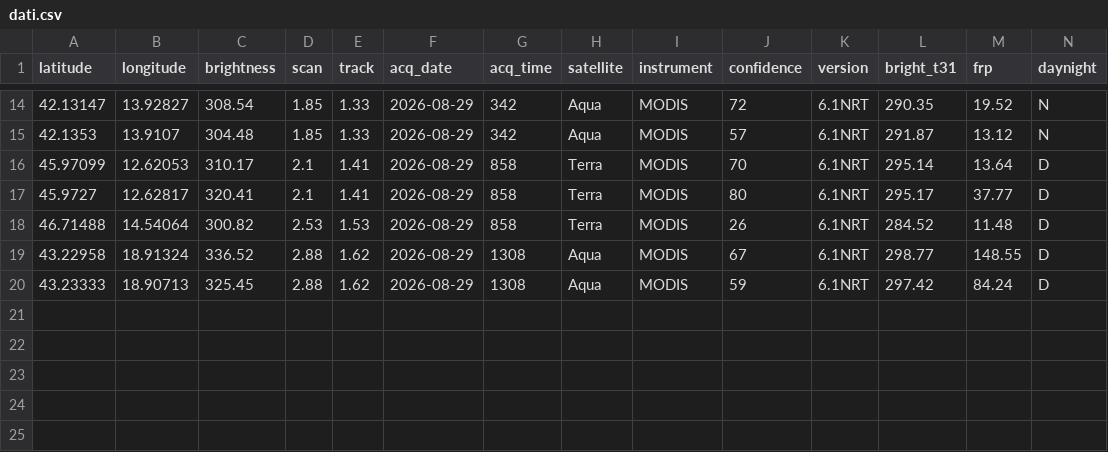
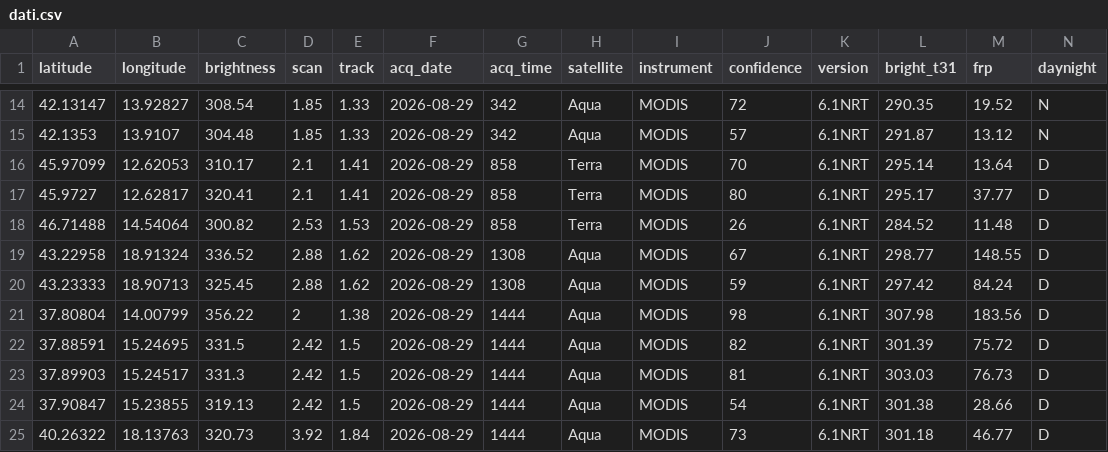
Before and after one commit to incendiboschivi-italia/monitoraggio-incendi-italia, a CSV file: dati.csv, drawn as a sheet; only a part is shown, gaps mark what is left out.

Commit message:
Aggiornati dati incendi satellitari

```diff
--- a/dati.csv
+++ b/dati.csv
@@ -20 +20,6 @@ latitude,longitude,brightness,scan,track,acq_date,acq_time,satellite,instrument,
 43.23333,18.90713,325.45,2.88,1.62,2026-08-29,1308,Aqua,MODIS,59,6.1NRT,297.42,84.24,D
+37.80804,14.00799,356.22,2,1.38,2026-08-29,1444,Aqua,MODIS,98,6.1NRT,307.98,183.56,D
+37.88591,15.24695,331.5,2.42,1.5,2026-08-29,1444,Aqua,MODIS,82,6.1NRT,301.39,75.72,D
+37.89903,15.24517,331.3,2.42,1.5,2026-08-29,1444,Aqua,MODIS,81,6.1NRT,303.03,76.73,D
+37.90847,15.23855,319.13,2.42,1.5,2026-08-29,1444,Aqua,MODIS,54,6.1NRT,301.38,28.66,D
+40.26322,18.13763,320.73,3.92,1.84,2026-08-29,1444,Aqua,MODIS,73,6.1NRT,301.18,46.77,D
```
Also changed, not shown: 1 other file.
